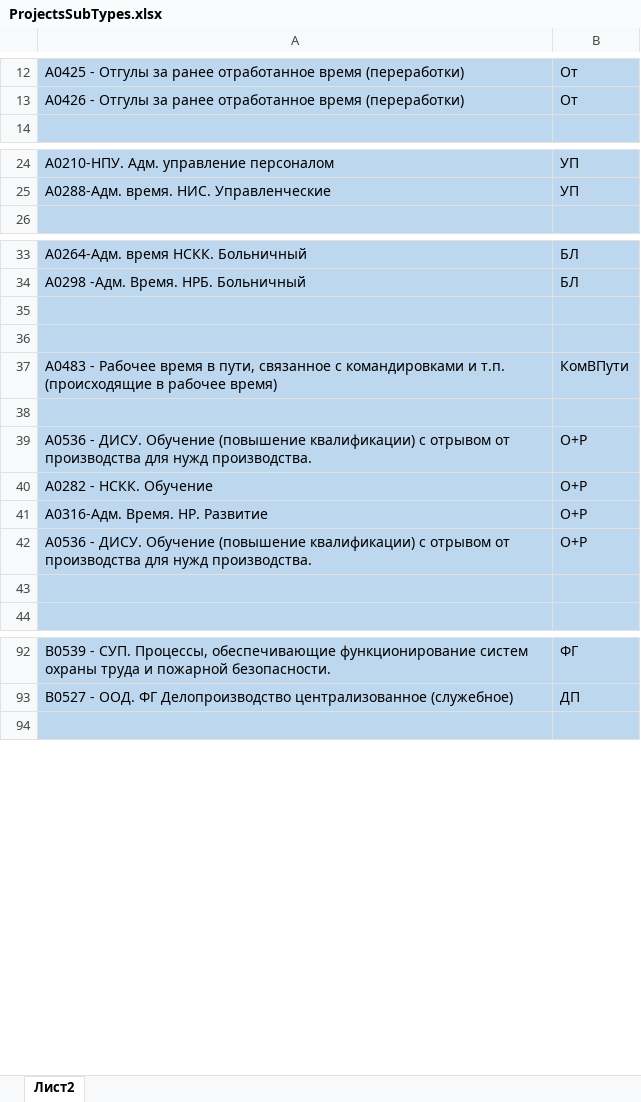
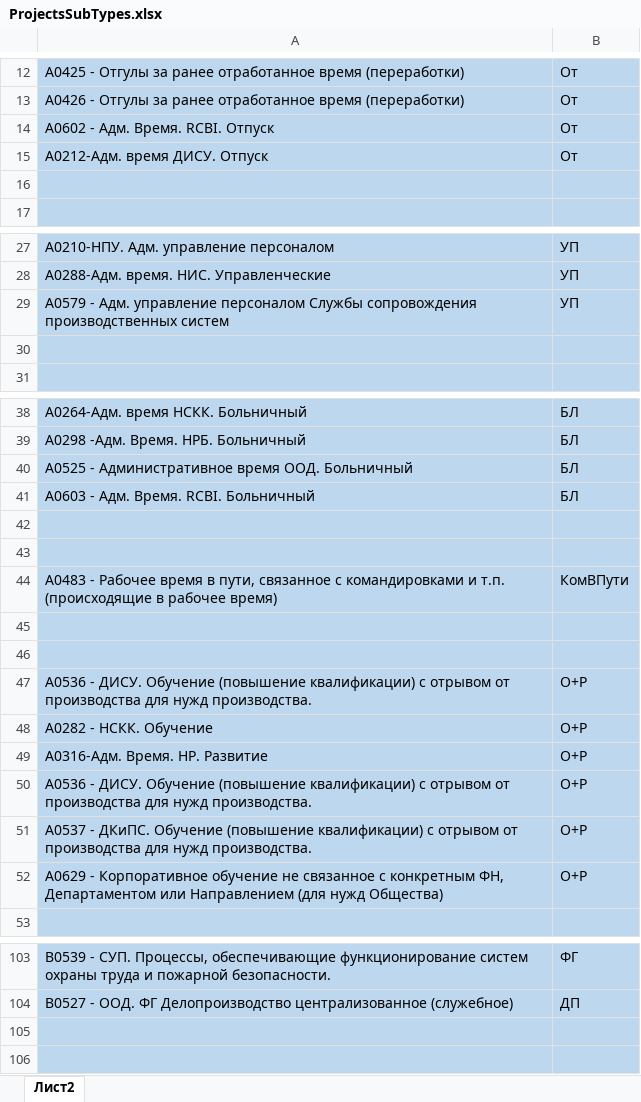
Before and after one commit to DIVIGL1/DES.LM.Reports, an Excel workbook: Parameters/ProjectsSubTypes.xlsx, sheet Лист2, drawn as a sheet; only a part is shown, gaps mark what is left out; values as stored, in another font and other column widths than the file's, no borders; addresses are those after the commit; the diff covers the shown part only; the diff names each change by its address in the sheet, - before the commit and + after, or states it on an @@ line.

```diff
--- a/Parameters/ProjectsSubTypes.xlsx (sheet Лист2)
+++ b/Parameters/ProjectsSubTypes.xlsx (sheet Лист2)
+row 14: А0602 - Адм. Время. RCBI. Отпуск | От
+row 15: А0212-Адм. время ДИСУ. Отпуск | От
+row 16: (empty)
+row 29: А0579 - Адм. управление персоналом Службы сопровождения производственных систем | УП
+row 30: (empty)
+row 40: А0525 - Административное время ООД. Больничный | БЛ
+row 41: А0603 - Адм. Время. RCBI. Больничный | БЛ
+row 45: (empty)
-row 51: (empty)
+row 51: А0537 - ДКиПС. Обучение (повышение квалификации) с отрывом от производства для нужд производства. | О+Р
+row 52: А0629 - Корпоративное обучение не связанное с конкретным ФН, Департаментом или Направлением (для нужд Общества) | О+Р
+row 105: (empty)
```
Also changed, not shown: 2 added rows elsewhere in this sheet, Parameters/FNSusbst.xlsx, Parameters/ShortDivisionNames.xlsx, 3 other files.
